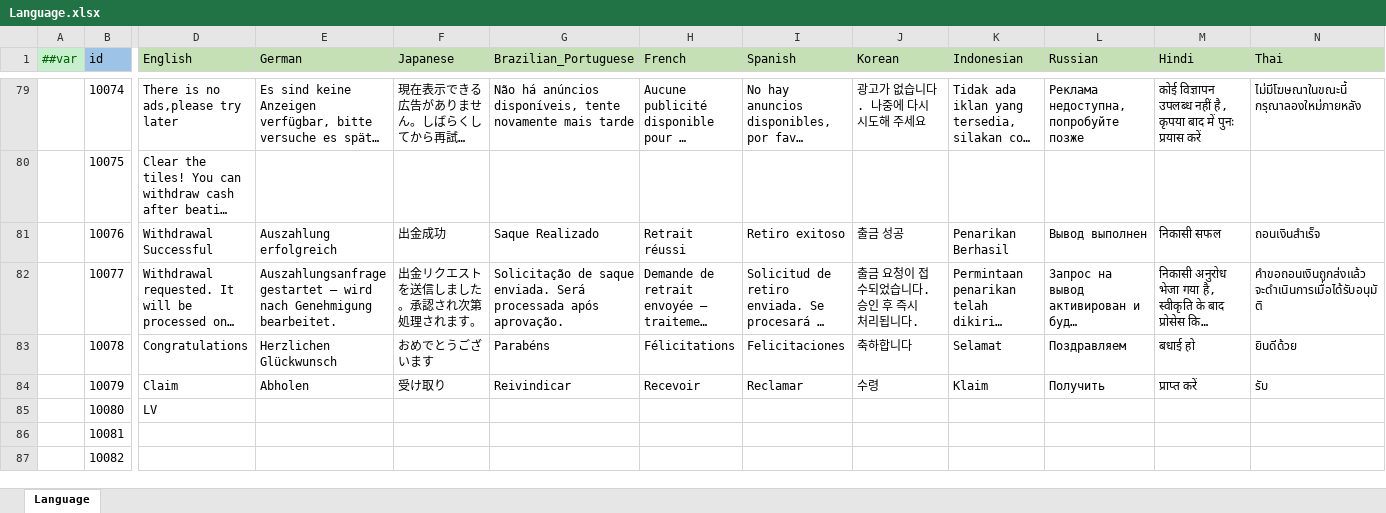
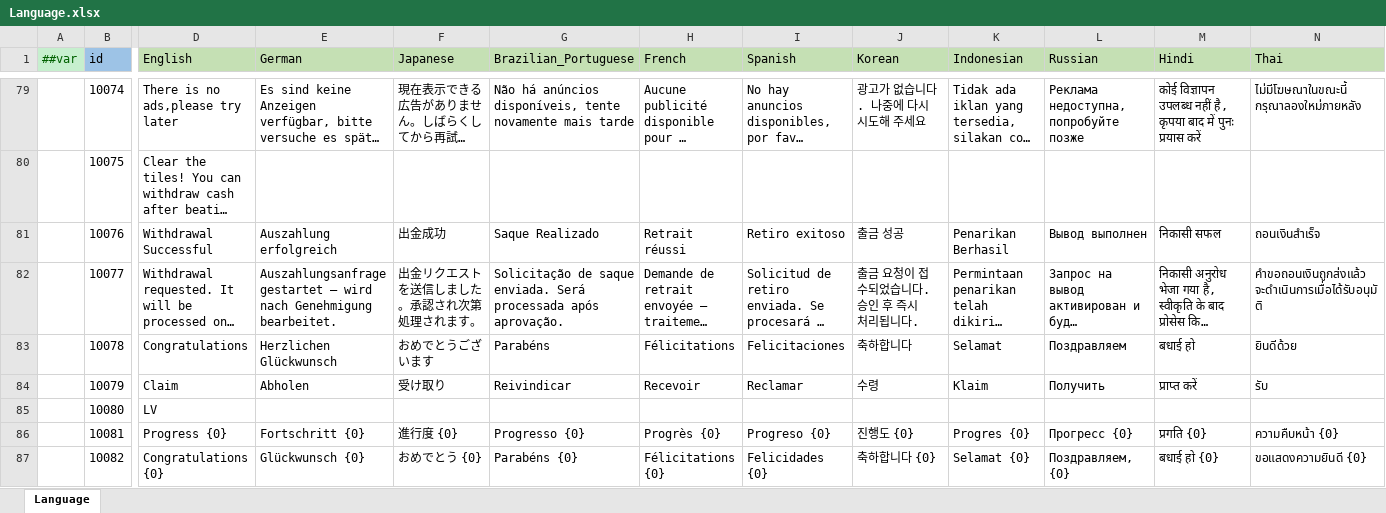
Before and after one commit to yuhuaichong1/LinkGame, an Excel workbook: DesignerConfigs/Datas/Language.xlsx, sheet Language, drawn as a sheet; only a part is shown, gaps mark what is left out; long unchanged cells end in …; values as stored, in another font and other column widths than the file's, no borders; the diff covers the shown part only; the diff names each change by its address in the sheet, - before the commit and + after, or states it on an @@ line.

```diff
--- a/DesignerConfigs/Datas/Language.xlsx (sheet Language)
+++ b/DesignerConfigs/Datas/Language.xlsx (sheet Language)
-D86 (English): (empty)
+D86 (English): Progress {0}
-E86 (German): (empty)
+E86 (German): Fortschritt {0}
-F86 (Japanese): (empty)
+F86 (Japanese): 進行度 {0}
-G86 (Brazilian_Portuguese): (empty)
+G86 (Brazilian_Portuguese): Progresso {0}
-H86 (French): (empty)
+H86 (French): Progrès {0}
-I86 (Spanish): (empty)
+I86 (Spanish): Progreso {0}
-J86 (Korean): (empty)
+J86 (Korean): 진행도 {0}
-K86 (Indonesian): (empty)
+K86 (Indonesian): Progres {0}
-L86 (Russian): (empty)
+L86 (Russian): Прогресс {0}
-M86 (Hindi): (empty)
+M86 (Hindi): प्रगति {0}
-N86 (Thai): (empty)
+N86 (Thai): ความคืบหน้า {0}
-D87 (English): (empty)
+D87 (English): Congratulations {0}
-E87 (German): (empty)
+E87 (German): Glückwunsch {0}
-F87 (Japanese): (empty)
+F87 (Japanese): おめでとう {0}
-G87 (Brazilian_Portuguese): (empty)
+G87 (Brazilian_Portuguese): Parabéns {0}
-H87 (French): (empty)
+H87 (French): Félicitations {0}
-I87 (Spanish): (empty)
+I87 (Spanish): Felicidades {0}
-J87 (Korean): (empty)
+J87 (Korean): 축하합니다 {0}
-K87 (Indonesian): (empty)
+K87 (Indonesian): Selamat {0}
-L87 (Russian): (empty)
+L87 (Russian): Поздравляем, {0}
-M87 (Hindi): (empty)
+M87 (Hindi): बधाई हो {0}
-N87 (Thai): (empty)
+N87 (Thai): ขอแสดงความยินดี {0}
```
Also changed, not shown: 183 edited cells elsewhere in this sheet, DesignerConfigs/Datas/Guides.xlsx, DesignerConfigs/Datas/Level.xlsx, 1 other file.
